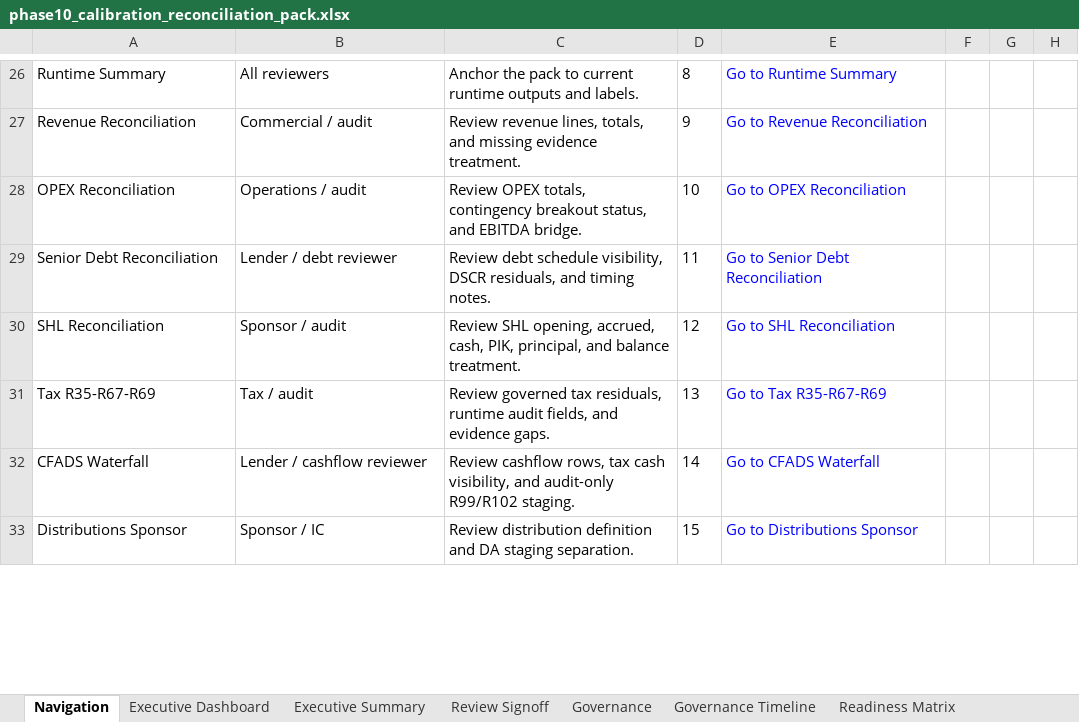
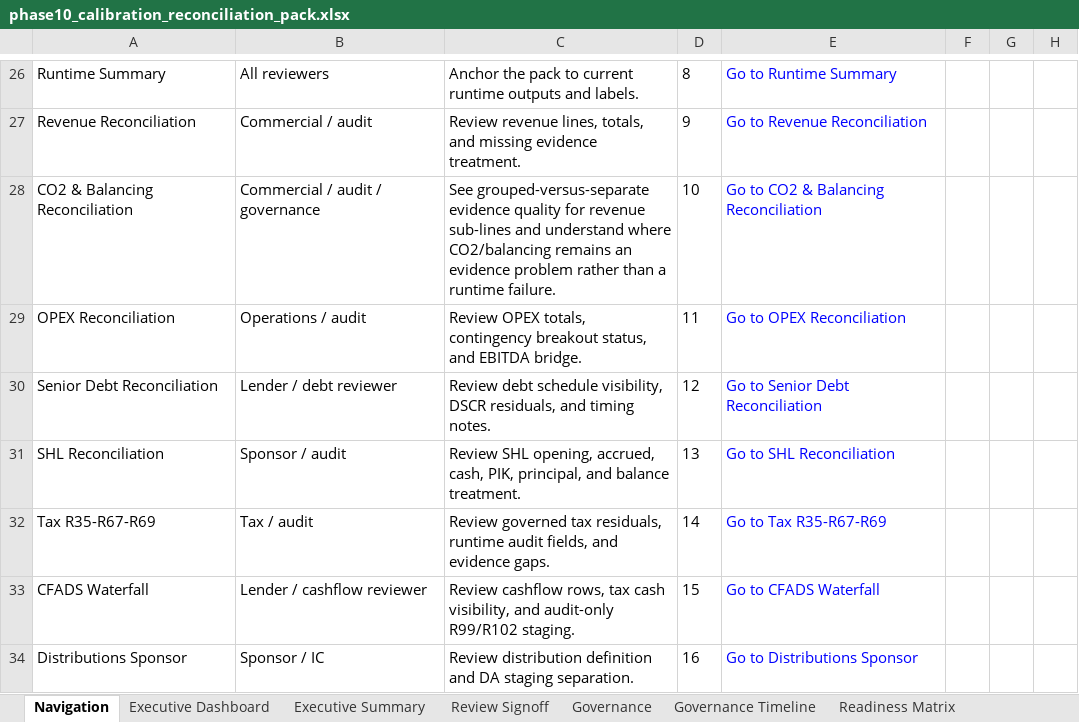
Before and after one commit to xofisamba/Finco1, an Excel workbook: reports/phase10_calibration_reconciliation_pack.xlsx, sheet Navigation, drawn as a sheet; only a part is shown, gaps mark what is left out; values as stored, in another font and other column widths than the file's, no borders; addresses are those after the commit; the diff covers the shown part only; the diff names each change by its address in the sheet, - before the commit and + after, or states it on an @@ line.

Commit message:
Phase 10 ? CO2 and Balancing Source-Map Hardening

```diff
--- a/reports/phase10_calibration_reconciliation_pack.xlsx (sheet Navigation)
+++ b/reports/phase10_calibration_reconciliation_pack.xlsx (sheet Navigation)
+row 28: CO2 & Balancing Reconciliation | Commercial / audit / governance | See grouped-versus-separate evidence quality for revenue sub-lines and understand where CO2/balancing remains an evidence problem rather than a runtime failure. | 10 | Go to CO2 & Balancing Reconciliation
-D29: 10
+D29: 11
-D30: 11
+D30: 12
-D31: 12
+D31: 13
-D32: 13
+D32: 14
-D33: 14
+D33: 15
-D34: 15
+D34: 16
```
Also changed, not shown: 2 added rows, 2 removed rows, 11 edited cells and cell formats elsewhere in this sheet, sheet Gap Register, sheet Executive Summary, sheet Executive Dashboard, sheet Source Inventory, sheet Reviewer Notes, sheet Runtime Summary, 1 more sheet, other sheet tabs, 14 other files.
